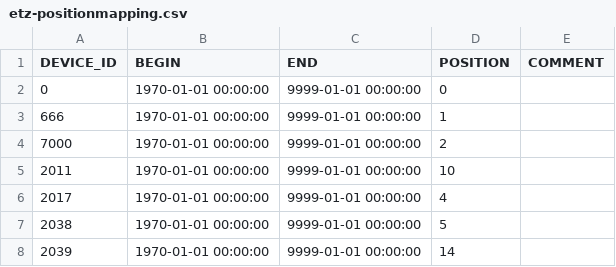
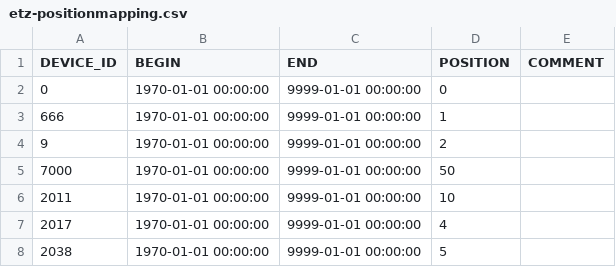
Before and after one commit to LSIR/gsn, a CSV file: gsn/conf/permasense/etz-positionmapping.csv, drawn as a sheet; only a part is shown; the shorter side is filled out with more unchanged rows.

Commit message:
new position mapping for ETZ deployment

```diff
--- a/gsn/conf/permasense/etz-positionmapping.csv
+++ b/gsn/conf/permasense/etz-positionmapping.csv
@@ -3,3 +3,4 @@
 "666","1970-01-01 00:00:00","9999-01-01 00:00:00","1",
-"7000","1970-01-01 00:00:00","9999-01-01 00:00:00","2",
+"9","1970-01-01 00:00:00","9999-01-01 00:00:00","2",
+"7000","1970-01-01 00:00:00","9999-01-01 00:00:00","50",
 "2011","1970-01-01 00:00:00","9999-01-01 00:00:00","10",
```
